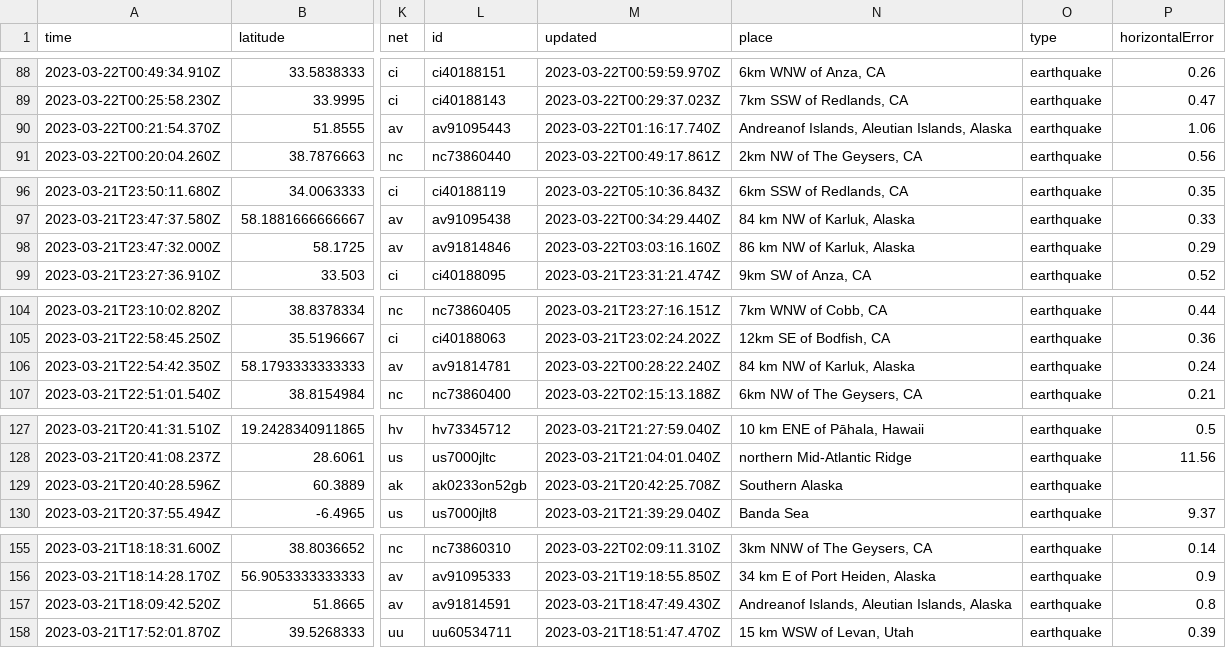
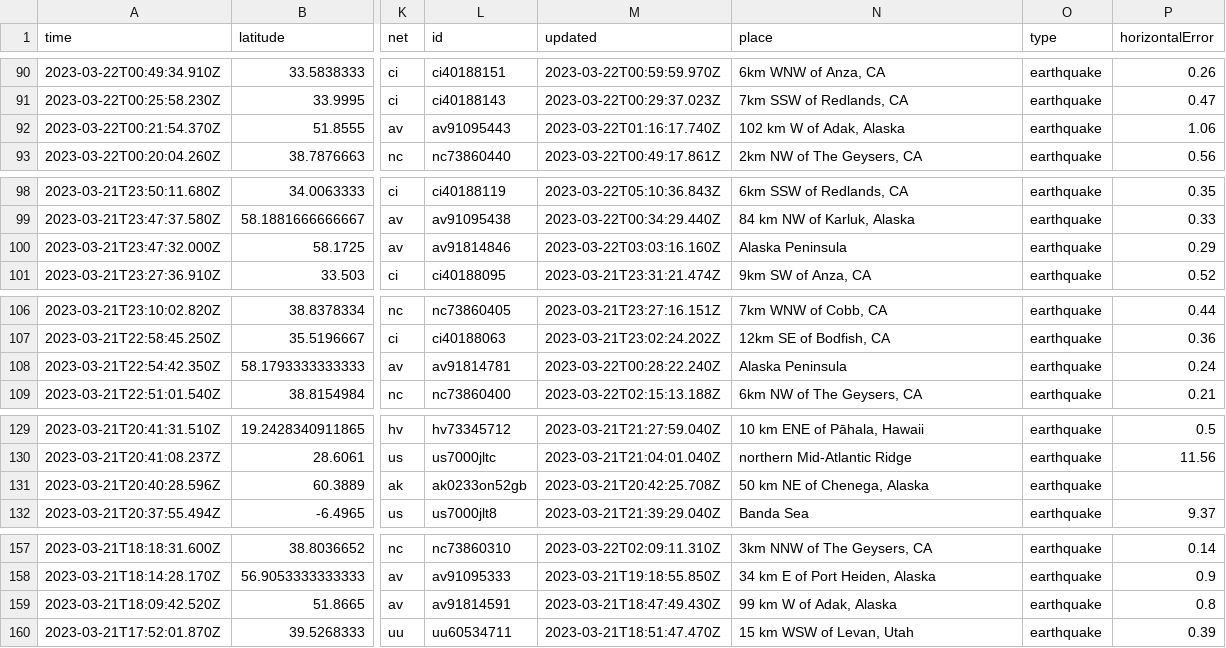
Before and after one commit to rthomasgannett/data-reporter-robot, a CSV file: usgs_current.csv, drawn as a sheet; only a part is shown, gaps mark what is left out; addresses are those after the commit; the diff covers the shown part only; the diff names each change by its address in the sheet, - before the commit and + after, or states it on an @@ line.

```diff
--- a/usgs_current.csv
+++ b/usgs_current.csv
-N92 (place): Andreanof Islands, Aleutian Islands, Alaska
+N92 (place): 102 km W of Adak, Alaska
-N100 (place): 86 km NW of Karluk, Alaska
+N100 (place): Alaska Peninsula
-N108 (place): 84 km NW of Karluk, Alaska
+N108 (place): Alaska Peninsula
-N131 (place): Southern Alaska
+N131 (place): 50 km NE of Chenega, Alaska
-N159 (place): Andreanof Islands, Aleutian Islands, Alaska
+N159 (place): 99 km W of Adak, Alaska
```
Also changed, not shown: 3 added rows, 5 removed rows and 14 edited cells elsewhere in this file.
